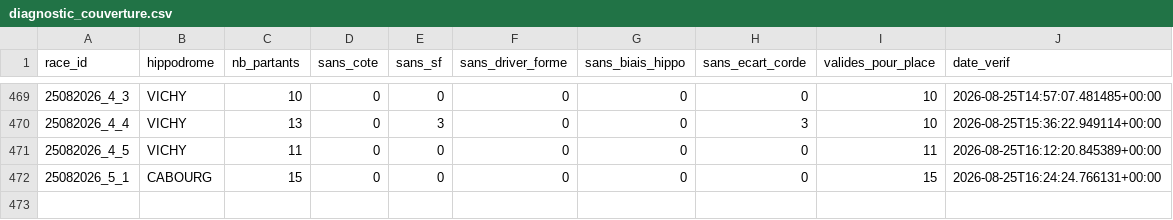
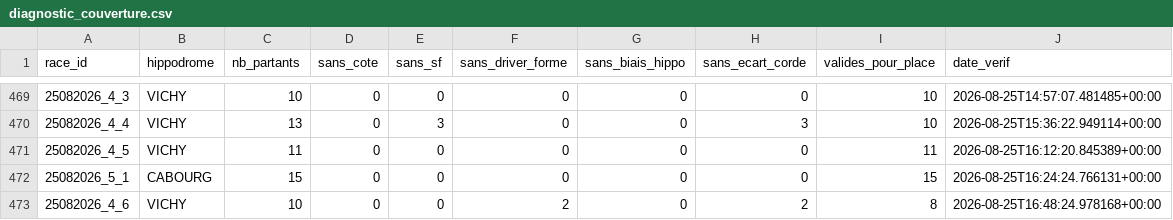
Before and after one commit to Falcon78ux/pmu-paper-trading, a CSV file: diagnostic_couverture.csv, drawn as a sheet; only a part is shown, gaps mark what is left out; the diff names each change by its address in the sheet, - before the commit and + after, or states it on an @@ line.

```diff
--- a/diagnostic_couverture.csv
+++ b/diagnostic_couverture.csv
+row 473: 25082026_4_6 | VICHY | 10 | 0 | 0 | 2 | 0 | 2 | 8 | 2026-08-25T16:48:24.978168+00:00
```
Also changed, not shown: paris_virtuels.csv, 6 other files.
